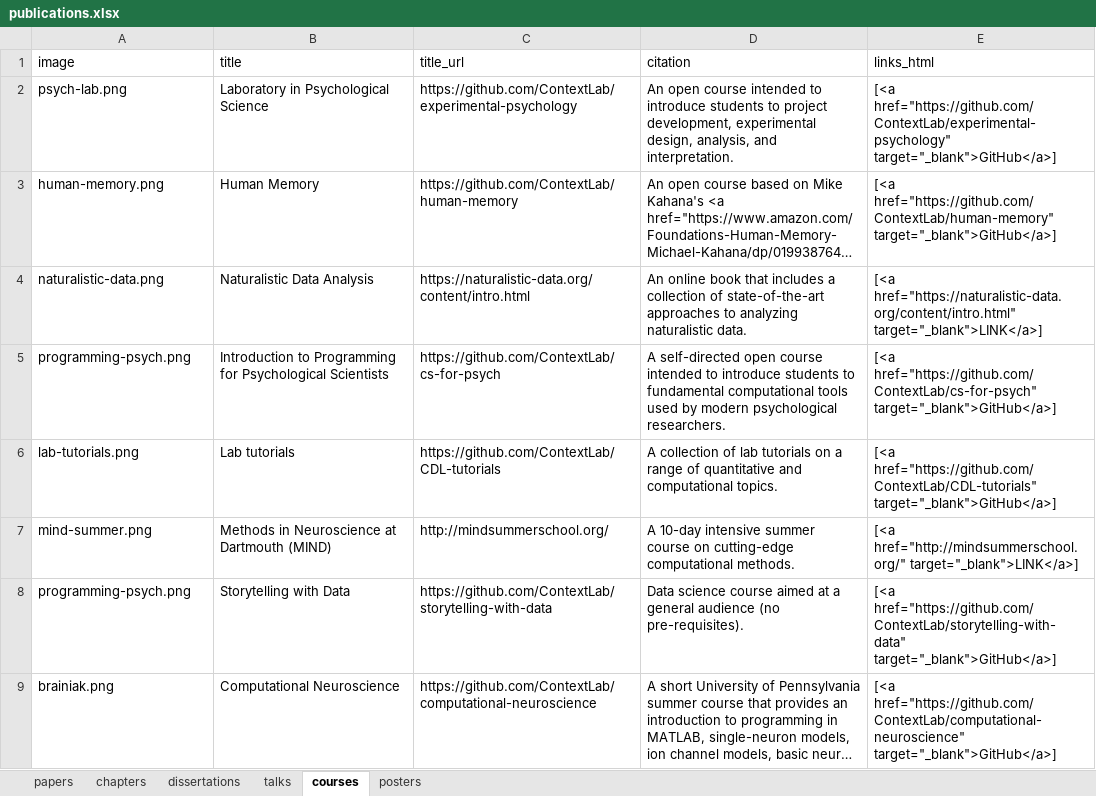
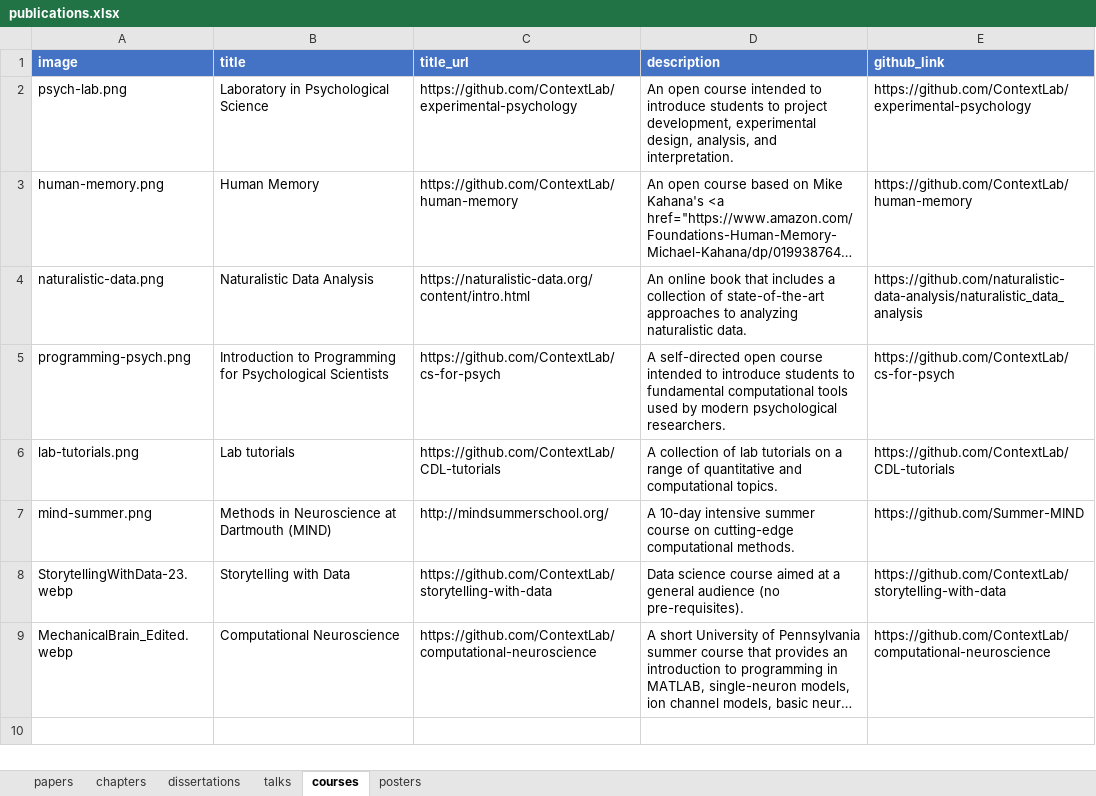
Before and after one commit to ContextLab/contextlab.github.io, an Excel workbook: data/publications.xlsx, sheet courses, drawn as a sheet; long unchanged cells end in …; values as stored, in another font and other column widths than the file's, no borders; the diff names each change by its address in the sheet, - before the commit and + after, or states it on an @@ line.

Commit message:
cleanup of data spreadsheets

```diff
--- a/data/publications.xlsx (sheet courses)
+++ b/data/publications.xlsx (sheet courses)
@@ A1:E1 fill: none → #4472C4, bold: off → on, text colour: black → #FFFFFF @@
-D1: citation
+D1: description
-E1: links_html
+E1: github_link
-E2 (github_link): [<a href="https://github.com/ContextLab/experimental-psychology" target="_blank">GitHub</a>]
+E2 (github_link): https://github.com/ContextLab/experimental-psychology
-E3 (github_link): [<a href="https://github.com/ContextLab/human-memory" target="_blank">GitHub</a>]
+E3 (github_link): https://github.com/ContextLab/human-memory
-E4 (github_link): [<a href="https://naturalistic-data.org/content/intro.html" target="_blank">LINK</a>]
+E4 (github_link): https://github.com/naturalistic-data-analysis/naturalistic_data_analysis
-E5 (github_link): [<a href="https://github.com/ContextLab/cs-for-psych" target="_blank">GitHub</a>]
+E5 (github_link): https://github.com/ContextLab/cs-for-psych
-E6 (github_link): [<a href="https://github.com/ContextLab/CDL-tutorials" target="_blank">GitHub</a>]
+E6 (github_link): https://github.com/ContextLab/CDL-tutorials
-E7 (github_link): [<a href="http://mindsummerschool.org/" target="_blank">LINK</a>]
+E7 (github_link): https://github.com/Summer-MIND
-A8 (image): programming-psych.png
+A8 (image): StorytellingWithData-23.webp
-E8 (github_link): [<a href="https://github.com/ContextLab/storytelling-with-data" target="_blank">GitHub</a>]
+E8 (github_link): https://github.com/ContextLab/storytelling-with-data
-A9 (image): brainiak.png
+A9 (image): MechanicalBrain_Edited.webp
-E9 (github_link): [<a href="https://github.com/ContextLab/computational-neuroscience" target="_blank">GitHub</a>]
+E9 (github_link): https://github.com/ContextLab/computational-neuroscience
```
Also changed, not shown: sheet posters, sheet papers, sheet talks, sheet chapters, sheet dissertations, data/people.xlsx, data/software.xlsx.
